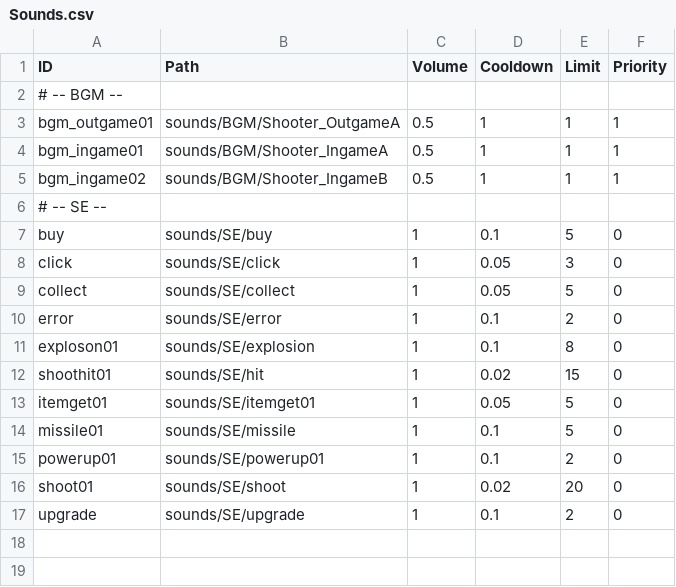
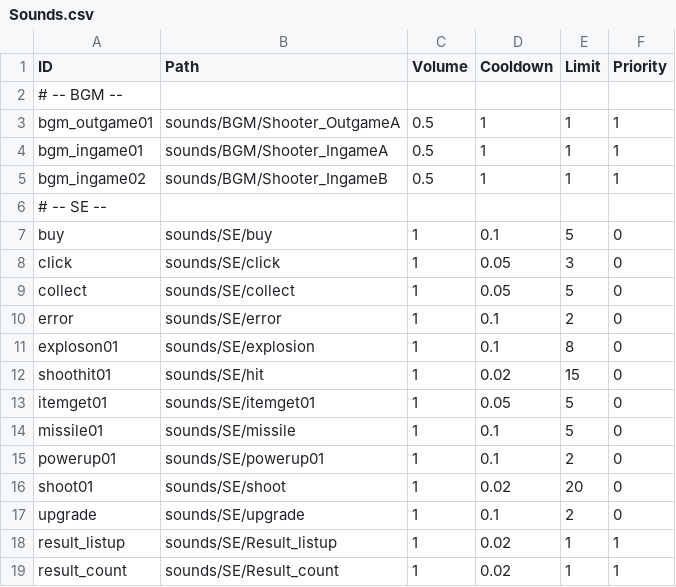
Before and after one commit to NobuoKiyota/MCW_HTML_Demo, a CSV file: cocos_project/assets/Excels/Sounds.csv, drawn as a sheet.

```diff
--- a/cocos_project/assets/Excels/Sounds.csv
+++ b/cocos_project/assets/Excels/Sounds.csv
@@ -17 +17,3 @@ shoot01,"sounds/SE/shoot",1,0.02,20,0
 upgrade,"sounds/SE/upgrade",1,0.1,2,0
+result_listup,"sounds/SE/Result_listup",1,0.02,1,1
+result_count,"sounds/SE/Result_count",1,0.02,1,1
```
Also changed, not shown: 10 other files.
